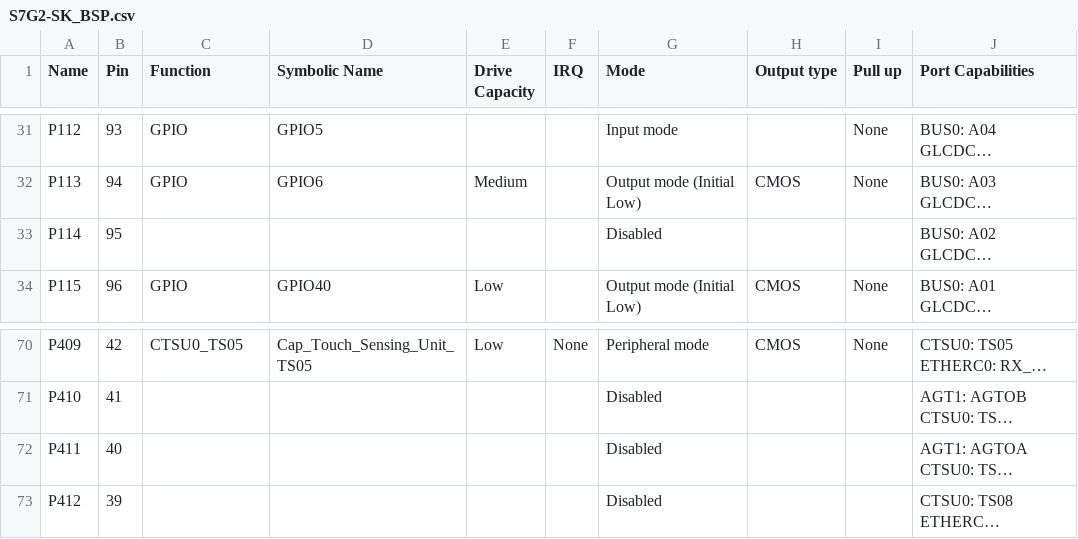
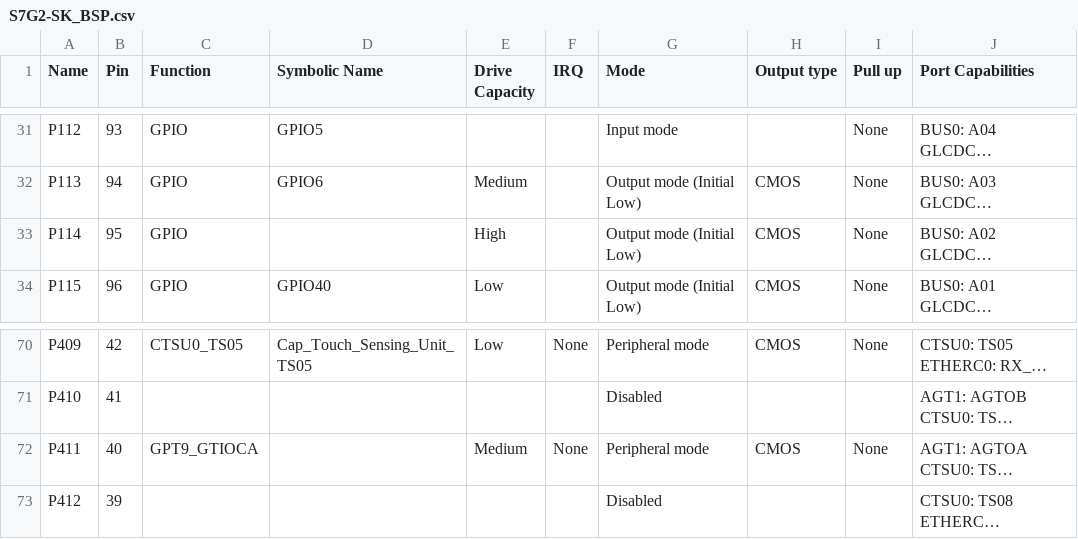
Before and after one commit to jemmanuelhv94/DSE_Motor_Control_E7, a CSV file: synergy_cfg/ssp_cfg/bsp/S7G2-SK_BSP.csv, drawn as a sheet; only a part is shown, gaps mark what is left out; long unchanged cells end in …; the diff names each change by its address in the sheet, - before the commit and + after, or states it on an @@ line.

```diff
--- a/synergy_cfg/ssp_cfg/bsp/S7G2-SK_BSP.csv
+++ b/synergy_cfg/ssp_cfg/bsp/S7G2-SK_BSP.csv
-C33 (Function): (empty)
+C33 (Function): GPIO
-E33 (Drive Capacity): (empty)
+E33 (Drive Capacity): High
-G33 (Mode): Disabled
+G33 (Mode): Output mode (Initial Low)
-H33 (Output type): (empty)
+H33 (Output type): CMOS
-I33 (Pull up): (empty)
+I33 (Pull up): None
-C72 (Function): (empty)
+C72 (Function): GPT9_GTIOCA
-E72 (Drive Capacity): (empty)
+E72 (Drive Capacity): Medium
-F72 (IRQ): (empty)
+F72 (IRQ): None
-G72 (Mode): Disabled
+G72 (Mode): Peripheral mode
-H72 (Output type): (empty)
+H72 (Output type): CMOS
-I72 (Pull up): (empty)
+I72 (Pull up): None
```
Also changed, not shown: 10 other files.
